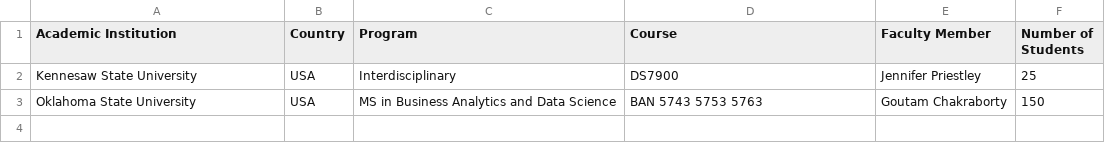
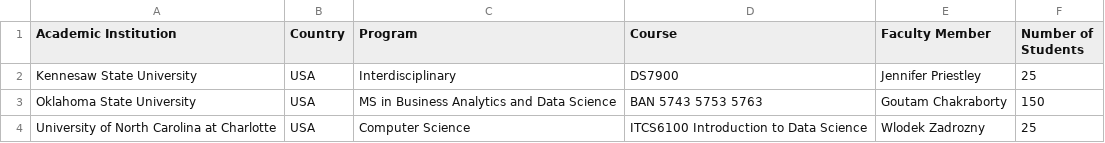
Before and after one commit to odpi/OpenDS4All, a CSV file: ADOPTERS.csv, drawn as a sheet.

Commit message:
Update ADOPTERS.csv
Added UNCC to list of adopters.

Signed-off-by: Andre de Waal <andre.dewaal@ibm.com>

```diff
--- a/ADOPTERS.csv
+++ b/ADOPTERS.csv
@@ -3 +3,2 @@ Kennesaw State University, USA, Interdisciplinary, DS7900, Jennifer Priestley, 2
 Oklahoma State University, USA, MS in Business Analytics and Data Science, BAN 5743 5753 5763, Goutam Chakraborty, 150
+University of North Carolina at Charlotte, USA, Computer Science, ITCS6100 Introduction to Data Science, Wlodek Zadrozny, 25
```
